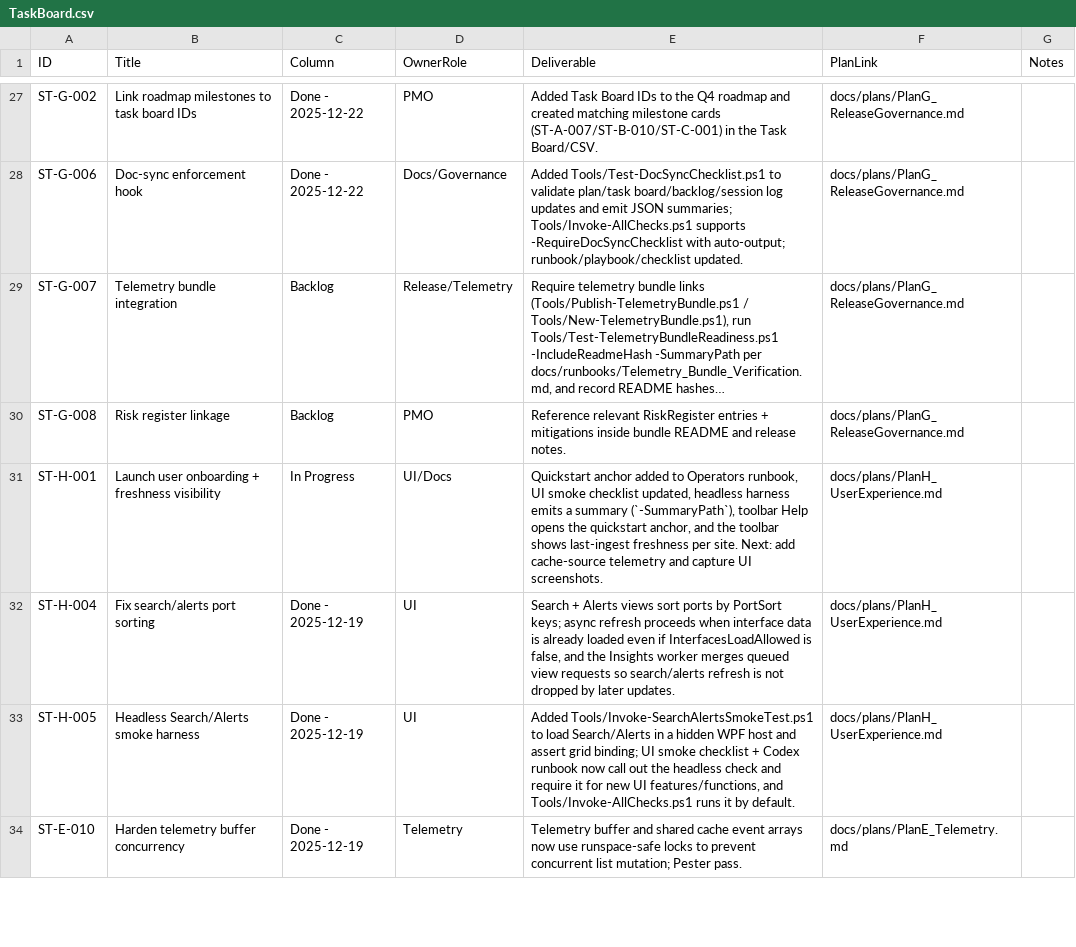
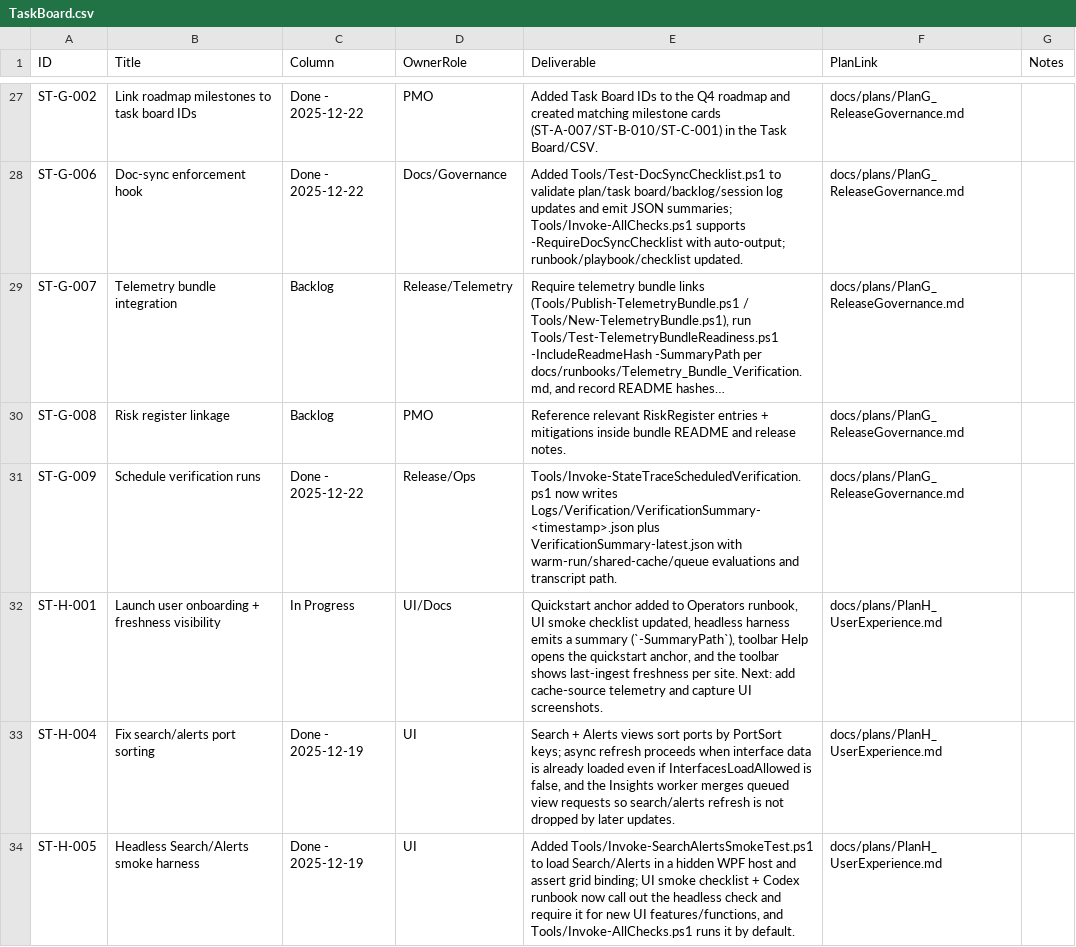
Before and after one commit to WanderlustCoder/StateTrace, a CSV file: docs/taskboard/TaskBoard.csv, drawn as a sheet; only a part is shown, gaps mark what is left out; the shorter side is filled out with more unchanged rows; long unchanged cells end in ….

Commit message:
Emit scheduled verification summaries

```diff
--- a/docs/taskboard/TaskBoard.csv
+++ b/docs/taskboard/TaskBoard.csv
@@ -30,2 +30,3 @@
 "ST-G-008","Risk register linkage","Backlog","PMO","Reference relevant RiskRegister entries + mitigations inside bundle README and release notes.","docs/plans/PlanG_ReleaseGovernance.md",""
+"ST-G-009","Schedule verification runs","Done - 2025-12-22","Release/Ops","Tools/Invoke-StateTraceScheduledVerification.ps1 now writes Logs/Verification/VerificationSummary-<timestamp>.json plus VerificationSummary-latest.json with warm-run/shared-cache/queue evaluations and transcript path.","docs/plans/PlanG_ReleaseGovernance.md",""
 "ST-H-001","Launch user onboarding + freshness visibility","In Progress","UI/Docs","Quickstart anchor added to Operators runbook, UI smoke checklist updated, headless harness emits a summary (`-SummaryPath`), toolbar Help opens the quickstart anchor, and the toolbar shows last-ingest freshness per site. Next: add cache-source telemetry and capture UI screenshots.","docs/plans/PlanH_UserExperience.md",""
```
Also changed, not shown: 6 other files.
